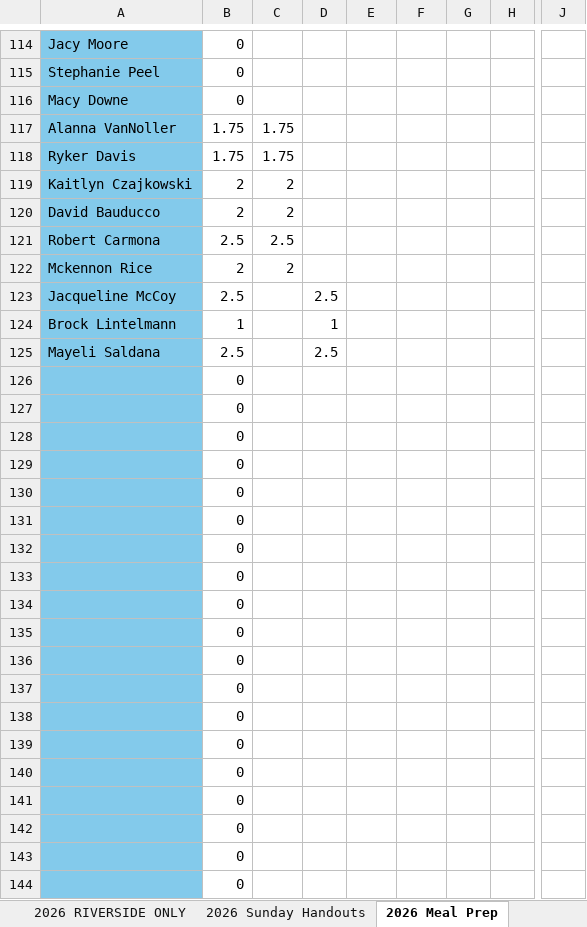
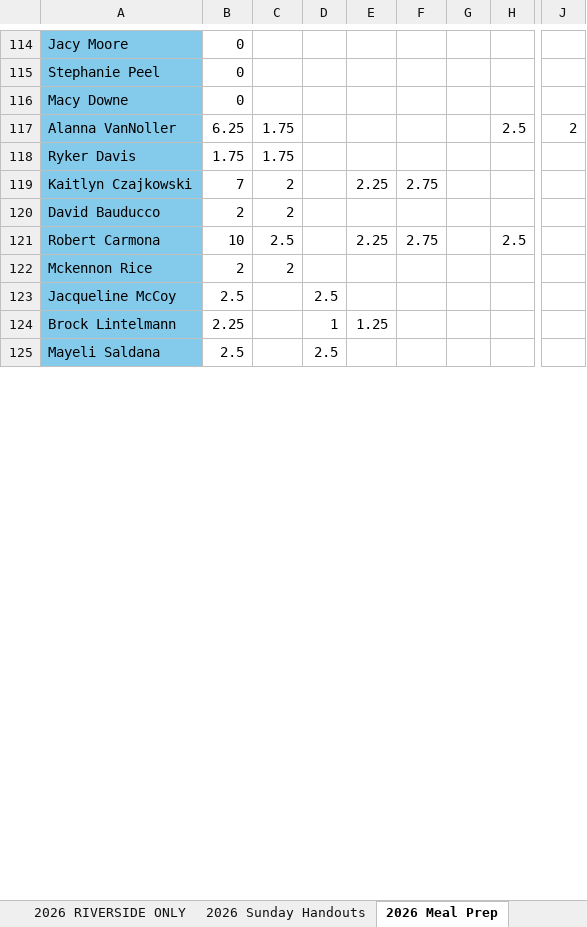
Before and after one commit to RinehartRacing/made_to_serve_utils, an Excel workbook: legacy_data.xlsx, sheet 2026 Meal Prep, drawn as a sheet; only a part is shown, gaps mark what is left out; values as stored, in another font and other column widths than the file's, no borders; charts and pictures not drawn; removed rows and columns are numbered as before the commit, all else as after; rows hold the shown columns only; the diff covers the shown part only; the diff names each change by its address in the sheet, - before the commit and + after, or states it on an @@ line.

```diff
--- a/legacy_data.xlsx (sheet 2026 Meal Prep)
+++ b/legacy_data.xlsx (sheet 2026 Meal Prep)
-B117: 1.75
+B117: 6.25
-H117: (empty)
+H117: 2.5
-J117: (empty)
+J117: 2
-B119: 2
+B119: 7
-E119: (empty)
+E119: 2.25
-F119: (empty)
+F119: 2.75
-B121: 2.5
+B121: 10
-E121: (empty)
+E121: 2.25
-F121: (empty)
+F121: 2.75
-H121: (empty)
+H121: 2.5
-B124: 1
+B124: 2.25
-E124: (empty)
+E124: 1.25
-row 126:  | 0
-row 127:  | 0
-row 128:  | 0
-row 129:  | 0
-row 130:  | 0
-row 131:  | 0
-row 132:  | 0
-row 133:  | 0
-row 134:  | 0
-row 135:  | 0
-row 136:  | 0
-row 137:  | 0
-row 138:  | 0
-row 139:  | 0
-row 140:  | 0
-row 141:  | 0
-row 142:  | 0
-row 143:  | 0
-row 144:  | 0
```
Also changed, not shown: 24 added rows, 5 removed rows and 40 edited cells elsewhere in this sheet, sheet 2026 RIVERSIDE ONLY, sheet 2026 Saturday Handout, sheet 2026 Sunday Handouts, sheet Volunteer Info, sheet Meals Made, sheet Bible Count, 1 more sheet, 4 other files.
